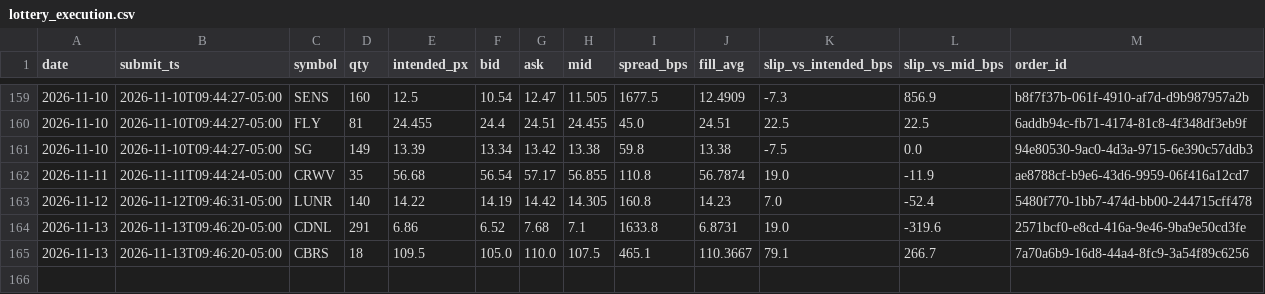
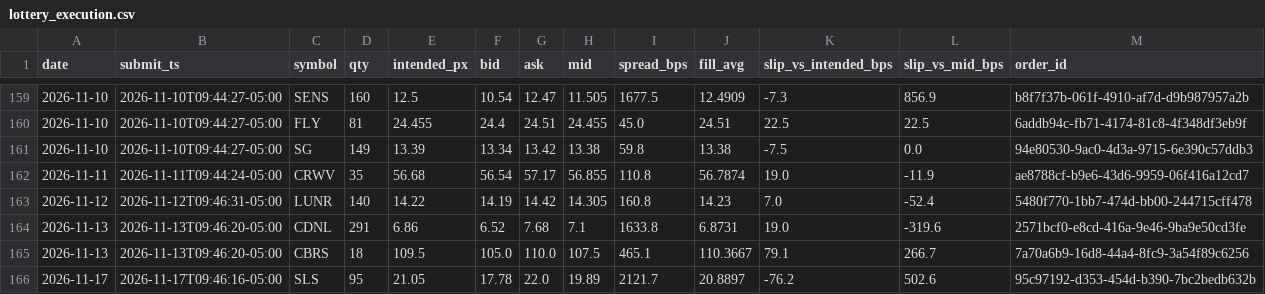
Before and after one commit to maciejmikulewiczpl-ux/Trading, a CSV file: logs/lottery_execution.csv, drawn as a sheet; only a part is shown, gaps mark what is left out.

Commit message:
data: VM analytical logs 2026-11-17

```diff
--- a/logs/lottery_execution.csv
+++ b/logs/lottery_execution.csv
@@ -165 +165,2 @@ date,submit_ts,symbol,qty,intended_px,bid,ask,mid,spread_bps,fill_avg,slip_vs_in
 2026-11-13,2026-11-13T09:46:20-05:00,CBRS,18,109.5,105.0,110.0,107.5,465.1,110.3667,79.1,266.7,7a70a6b9-16d8-44a4-8fc9-3a54f89c6256
+2026-11-17,2026-11-17T09:46:16-05:00,SLS,95,21.05,17.78,22.0,19.89,2121.7,20.8897,-76.2,502.6,95c97192-d353-454d-b390-7bc2bedb632b
```
